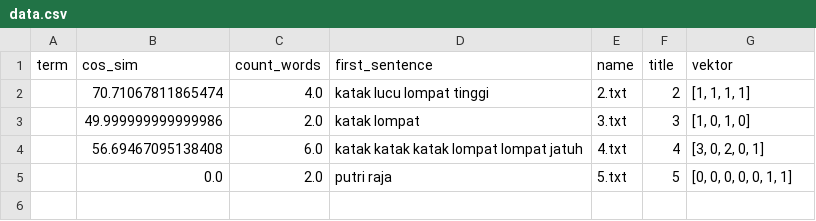
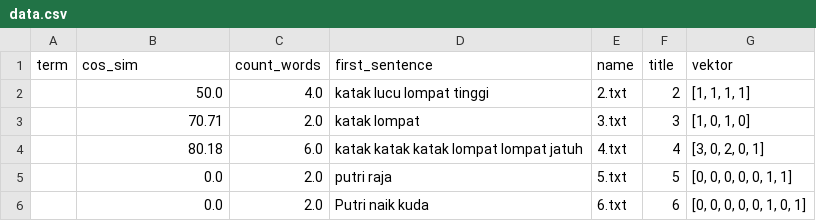
Before and after one commit to thomas-fm/Algeo02-19099, a CSV file: src/db/data.csv, drawn as a sheet.

```diff
--- a/src/db/data.csv
+++ b/src/db/data.csv
@@ -1,5 +1,6 @@
 term,cos_sim,count_words,first_sentence,name,title,vektor
-,70.71067811865474,4.0,katak lucu lompat tinggi,2.txt,2,"[1, 1, 1, 1]"
-,49.999999999999986,2.0,katak lompat,3.txt,3,"[1, 0, 1, 0]"
-,56.69467095138408,6.0,katak katak katak lompat lompat jatuh,4.txt,4,"[3, 0, 2, 0, 1]"
+,50.0,4.0,katak lucu lompat tinggi,2.txt,2,"[1, 1, 1, 1]"
+,70.71,2.0,katak lompat,3.txt,3,"[1, 0, 1, 0]"
+,80.18,6.0,katak katak katak lompat lompat jatuh,4.txt,4,"[3, 0, 2, 0, 1]"
 ,0.0,2.0,putri raja,5.txt,5,"[0, 0, 0, 0, 0, 1, 1]"
+,0.0,2.0,Putri naik kuda,6.txt,6,"[0, 0, 0, 0, 0, 1, 0, 1]"
```
Also changed, not shown: 33 other files.
